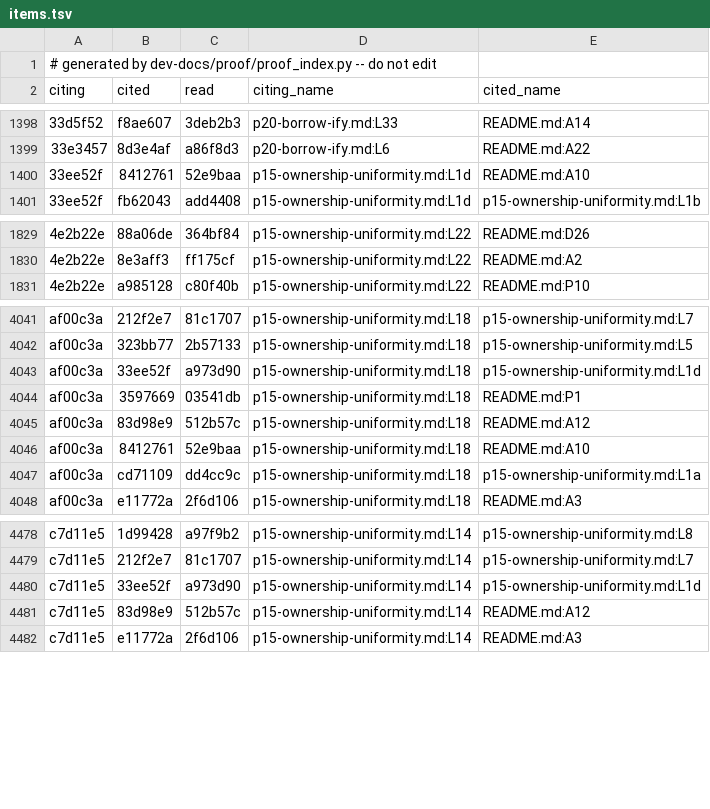
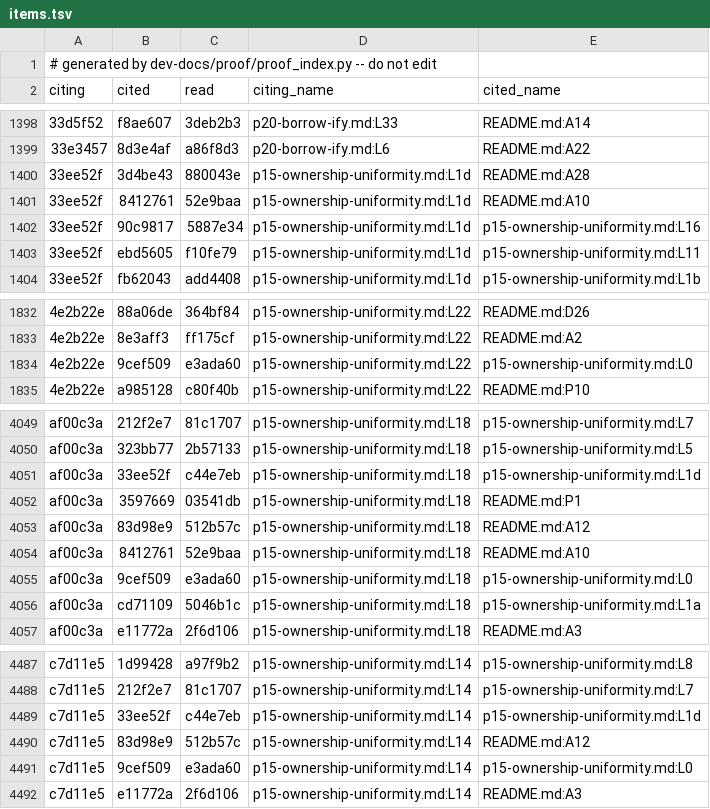
Before and after one commit to tttmmmyyyy/fixlang, a TSV file: dev-docs/proof/rc_ir/borrow-cancel/items.tsv, drawn as a sheet; only a part is shown, gaps mark what is left out; the diff covers the shown part only.

```diff
--- a/dev-docs/proof/rc_ir/borrow-cancel/items.tsv
+++ b/dev-docs/proof/rc_ir/borrow-cancel/items.tsv
@@ -1399,3 +1399,6 @@ citing	cited	read	citing_name	cited_name
 33e3457	8d3e4af	a86f8d3	p20-borrow-ify.md:L6	README.md:A22
+33ee52f	3d4be43	880043e	p15-ownership-uniformity.md:L1d	README.md:A28
 33ee52f	8412761	52e9baa	p15-ownership-uniformity.md:L1d	README.md:A10
+33ee52f	90c9817	5887e34	p15-ownership-uniformity.md:L1d	p15-ownership-uniformity.md:L16
+33ee52f	ebd5605	f10fe79	p15-ownership-uniformity.md:L1d	p15-ownership-uniformity.md:L11
 33ee52f	fb62043	add4408	p15-ownership-uniformity.md:L1d	p15-ownership-uniformity.md:L1b
@@ -1830,2 +1833,3 @@ citing	cited	read	citing_name	cited_name
 4e2b22e	8e3aff3	ff175cf	p15-ownership-uniformity.md:L22	README.md:A2
+4e2b22e	9cef509	e3ada60	p15-ownership-uniformity.md:L22	p15-ownership-uniformity.md:L0
 4e2b22e	a985128	c80f40b	p15-ownership-uniformity.md:L22	README.md:P10
@@ -4042,3 +4050,3 @@ af00c3a	212f2e7	81c1707	p15-ownership-uniformity.md:L18	p15-ownership-uniformity
 af00c3a	323bb77	2b57133	p15-ownership-uniformity.md:L18	p15-ownership-uniformity.md:L5
-af00c3a	33ee52f	a973d90	p15-ownership-uniformity.md:L18	p15-ownership-uniformity.md:L1d
+af00c3a	33ee52f	c44e7eb	p15-ownership-uniformity.md:L18	p15-ownership-uniformity.md:L1d
 af00c3a	3597669	03541db	p15-ownership-uniformity.md:L18	README.md:P1
@@ -4046,3 +4054,4 @@ af00c3a	83d98e9	512b57c	p15-ownership-uniformity.md:L18	README.md:A12
 af00c3a	8412761	52e9baa	p15-ownership-uniformity.md:L18	README.md:A10
-af00c3a	cd71109	dd4cc9c	p15-ownership-uniformity.md:L18	p15-ownership-uniformity.md:L1a
+af00c3a	9cef509	e3ada60	p15-ownership-uniformity.md:L18	p15-ownership-uniformity.md:L0
+af00c3a	cd71109	5046b1c	p15-ownership-uniformity.md:L18	p15-ownership-uniformity.md:L1a
 af00c3a	e11772a	2f6d106	p15-ownership-uniformity.md:L18	README.md:A3
@@ -4479,4 +4488,5 @@ c7d11e5	1d99428	a97f9b2	p15-ownership-uniformity.md:L14	p15-ownership-uniformity
 c7d11e5	212f2e7	81c1707	p15-ownership-uniformity.md:L14	p15-ownership-uniformity.md:L7
-c7d11e5	33ee52f	a973d90	p15-ownership-uniformity.md:L14	p15-ownership-uniformity.md:L1d
+c7d11e5	33ee52f	c44e7eb	p15-ownership-uniformity.md:L14	p15-ownership-uniformity.md:L1d
 c7d11e5	83d98e9	512b57c	p15-ownership-uniformity.md:L14	README.md:A12
+c7d11e5	9cef509	e3ada60	p15-ownership-uniformity.md:L14	p15-ownership-uniformity.md:L0
 c7d11e5	e11772a	2f6d106	p15-ownership-uniformity.md:L14	README.md:A3
```
Also changed, not shown: 7 added rows, 3 removed rows and 20 edited cells elsewhere in this file, dev-docs/proof/rc_ir/borrow-cancel/citations.tsv, 16 other files.
